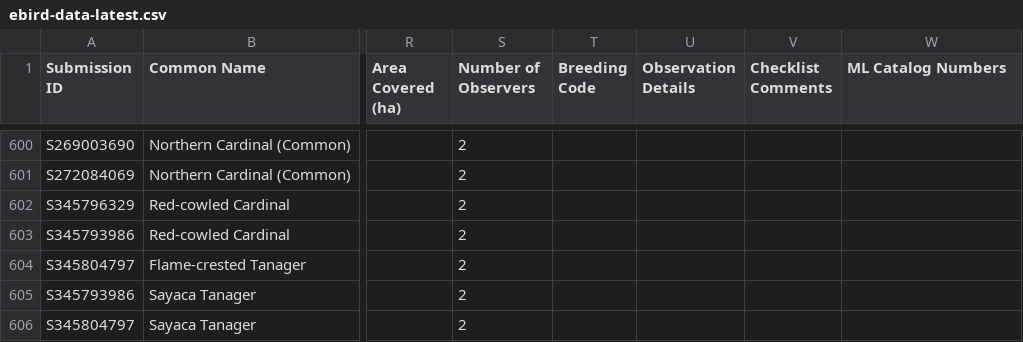
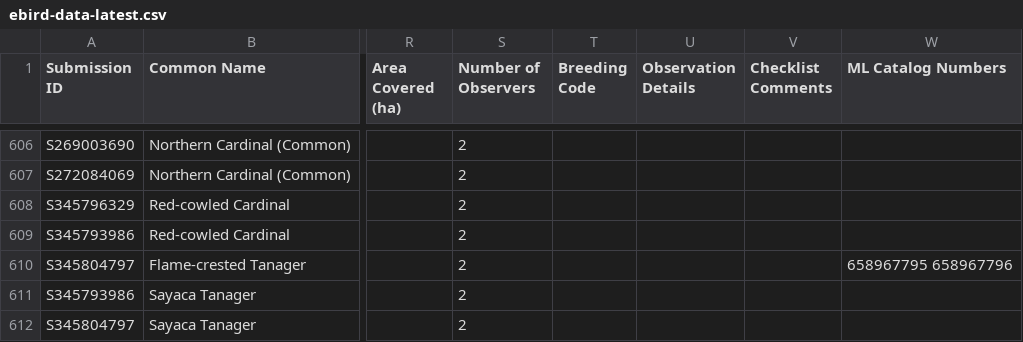
Before and after one commit to felipeharker/hark-ornithology, a CSV file: observation-data/ebird-data-latest.csv, drawn as a sheet; only a part is shown, gaps mark what is left out; addresses are those after the commit; the diff covers the shown part only; the diff names each change by its address in the sheet, - before the commit and + after, or states it on an @@ line.

```diff
--- a/observation-data/ebird-data-latest.csv
+++ b/observation-data/ebird-data-latest.csv
-W610 (ML Catalog Numbers): (empty)
+W610 (ML Catalog Numbers): 658967795 658967796
```
Also changed, not shown: 6 added rows and 13 edited cells elsewhere in this file.
